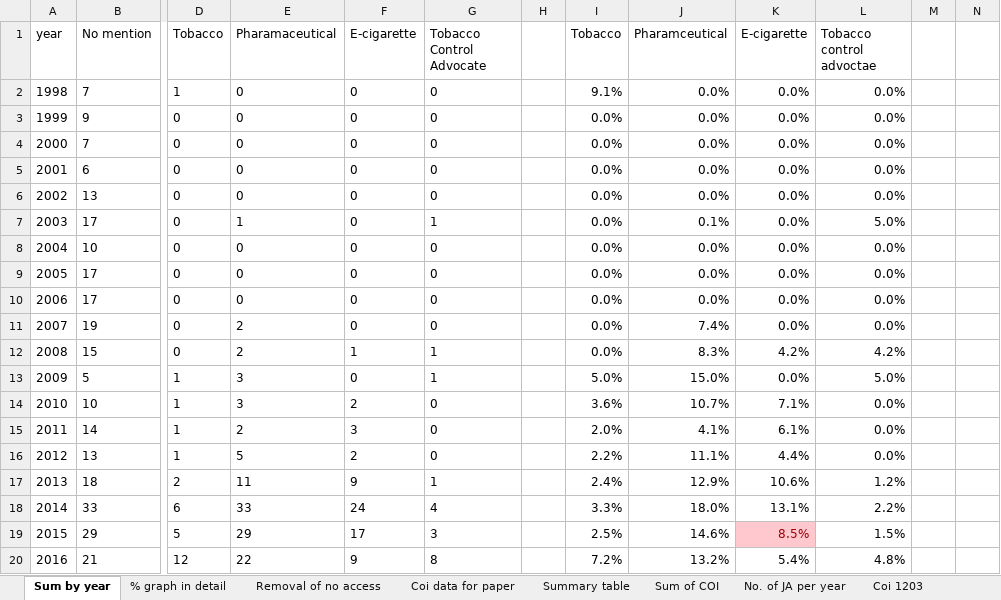
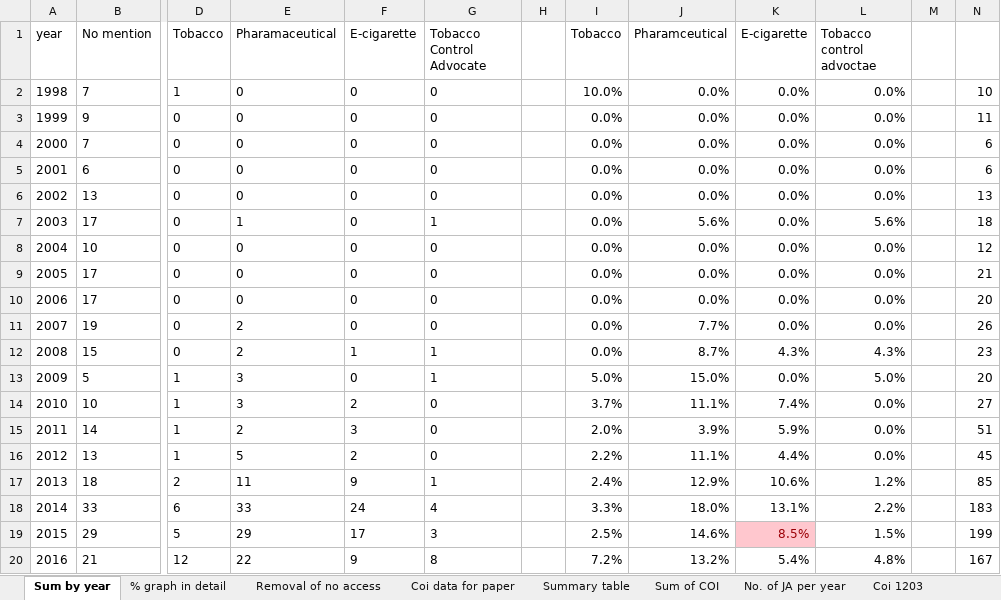
Before and after one commit to marissasmith8/Citation-Network-Analysis, an Excel workbook: data/updated_conflicts_graphs.xlsx, sheet Sum by year, drawn as a sheet; only a part is shown, gaps mark what is left out; values as stored, in another font and other column widths than the file's, no borders; charts and pictures not drawn; the diff covers the shown part only; the diff names each change by its address in the sheet, - before the commit and + after, or states it on an @@ line.

Commit message:
checking graphs

```diff
--- a/data/updated_conflicts_graphs.xlsx (sheet Sum by year)
+++ b/data/updated_conflicts_graphs.xlsx (sheet Sum by year)
-I2 (Tobacco): 9.1%
+I2 (Tobacco): 10.0%
-N2: (empty)
+N2: 10
-N3: (empty)
+N3: 11
-N4:N5: (empty)
+N4:N5: 6
-N6: (empty)
+N6: 13
-J7 (Pharamceutical): 0.1%
+J7 (Pharamceutical): 5.6%
-L7 (Tobacco control advoctae): 5.0%
+L7 (Tobacco control advoctae): 5.6%
-N7: (empty)
+N7: 18
-N8: (empty)
+N8: 12
-N9: (empty)
+N9: 21
-N10: (empty)
+N10: 20
-J11 (Pharamceutical): 7.4%
+J11 (Pharamceutical): 7.7%
-N11: (empty)
+N11: 26
-J12 (Pharamceutical): 8.3%
+J12 (Pharamceutical): 8.7%
-K12 (E-cigarette): 4.2%
+K12 (E-cigarette): 4.3%
-L12 (Tobacco control advoctae): 4.2%
+L12 (Tobacco control advoctae): 4.3%
-N12: (empty)
+N12: 23
-N13: (empty)
+N13: 20
-I14 (Tobacco): 3.6%
+I14 (Tobacco): 3.7%
-J14 (Pharamceutical): 10.7%
+J14 (Pharamceutical): 11.1%
-K14 (E-cigarette): 7.1%
+K14 (E-cigarette): 7.4%
-N14: (empty)
+N14: 27
-J15 (Pharamceutical): 4.1%
+J15 (Pharamceutical): 3.9%
-K15 (E-cigarette): 6.1%
+K15 (E-cigarette): 5.9%
-N15: (empty)
+N15: 51
-N16: (empty)
+N16: 45
-N17: (empty)
+N17: 85
-N18: (empty)
+N18: 183
-N19: (empty)
+N19: 199
-N20: (empty)
+N20: 167
```
Also changed, not shown: 6 edited cells elsewhere in this sheet, sheet No. of JA per year, formulas that keep their value, charts or pictures.
